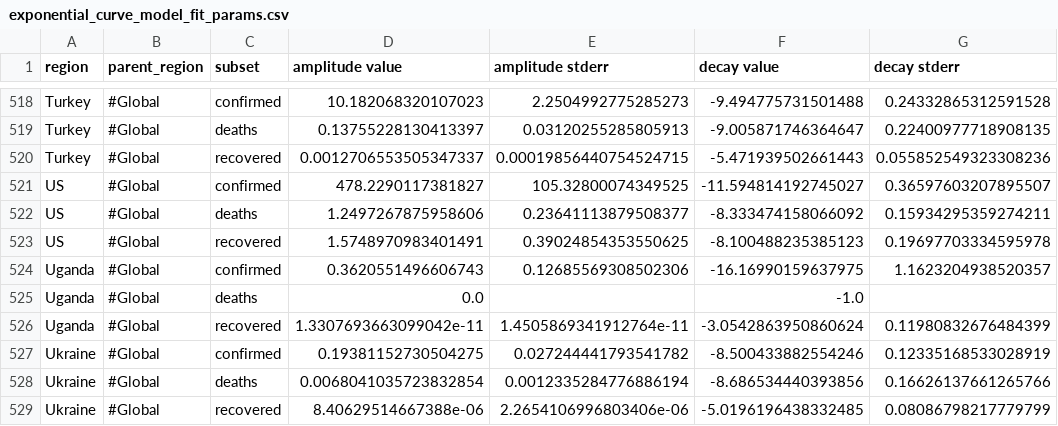
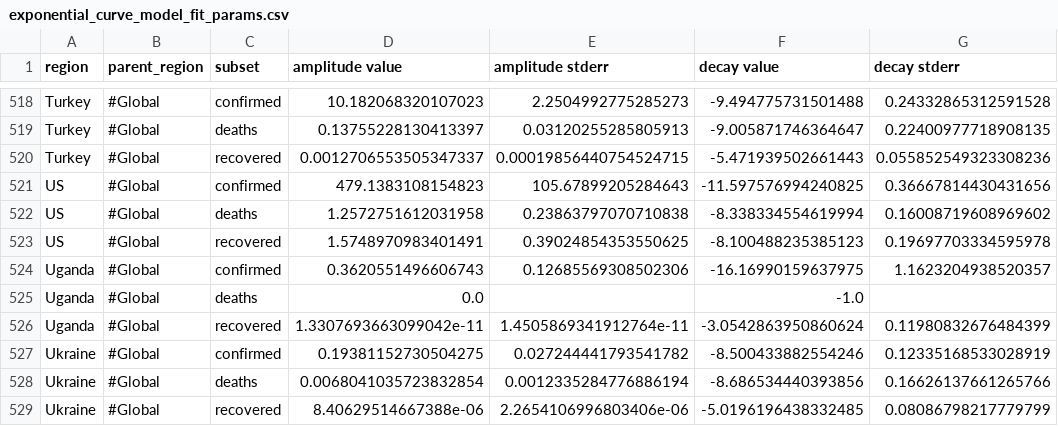
Before and after one commit to s-weigand/covid19-data-analyser, a CSV file: covid19_data_analyzer/data/JHU/exponential_curve_model_fit_params.csv, drawn as a sheet; only a part is shown, gaps mark what is left out.

```diff
--- a/covid19_data_analyzer/data/JHU/exponential_curve_model_fit_params.csv
+++ b/covid19_data_analyzer/data/JHU/exponential_curve_model_fit_params.csv
@@ -520,4 +520,4 @@ Turkey,#Global,deaths,0.13755228130413397,0.03120255285805913,-9.005871746364647
 Turkey,#Global,recovered,0.0012706553505347337,0.00019856440754524715,-5.471939502661443,0.055852549323308236
-US,#Global,confirmed,478.2290117381827,105.32800074349525,-11.594814192745027,0.36597603207895507
-US,#Global,deaths,1.2497267875958606,0.23641113879508377,-8.333474158066092,0.15934295359274211
+US,#Global,confirmed,479.1383108154823,105.67899205284643,-11.597576994240825,0.36667814430431656
+US,#Global,deaths,1.2572751612031958,0.23863797070710838,-8.338334554619994,0.16008719608969602
 US,#Global,recovered,1.5748970983401491,0.39024854353550625,-8.100488235385123,0.19697703334595978
```
Also changed, not shown: covid19_data_analyzer/data/JHU/logistic_curve_model_fit_params.csv, covid19_data_analyzer/data/funkeinteraktiv_de/exponential_curve_model_fit_params.csv, 12 other files.
